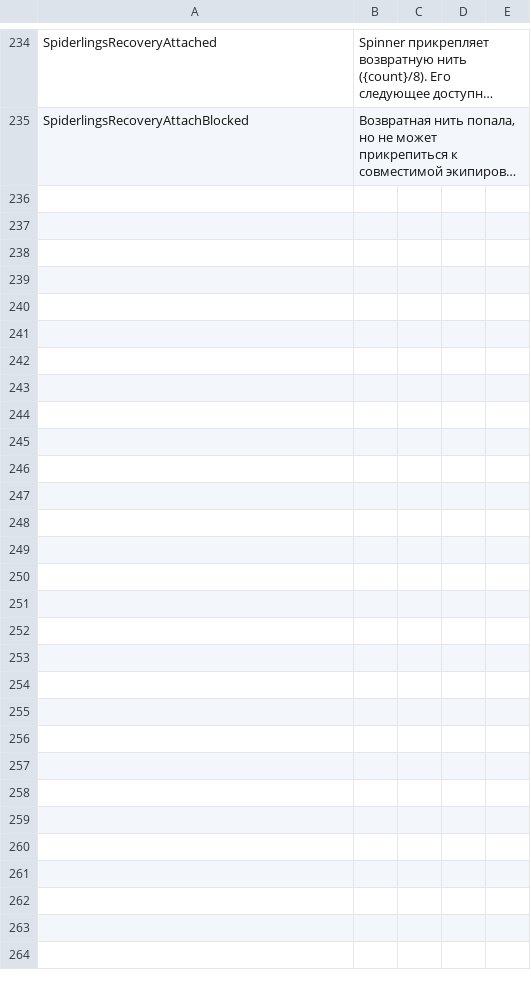
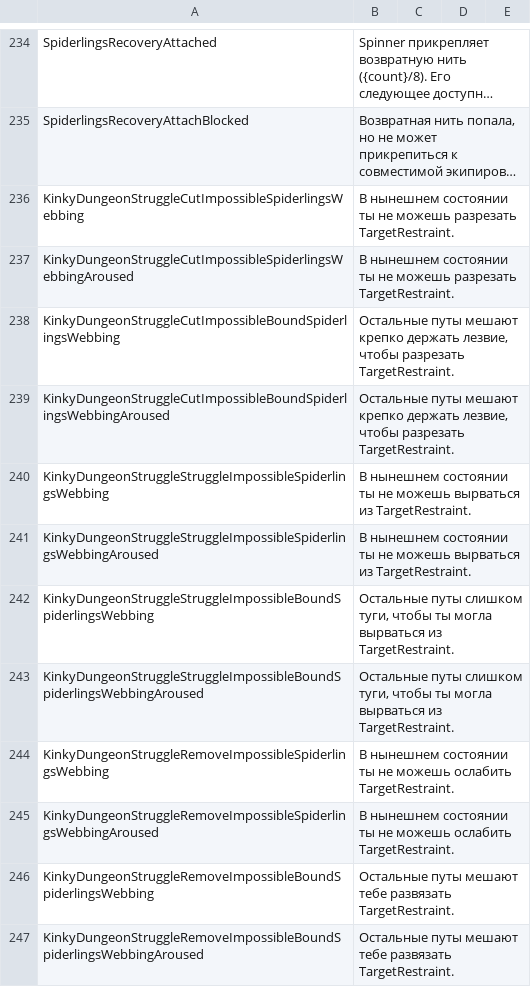
Before and after one commit to duromumuyazu74-rgb/Spiderlings, a CSV file: KinkyDungeon-Spiderlings/SpiderlingsRU.csv, drawn as a sheet; only a part is shown, gaps mark what is left out; long unchanged cells end in …; the diff names each change by its address in the sheet, - before the commit and + after, or states it on an @@ line.

Commit message:
fix(webbing): localize native inability messages
Refs #113. Deliver test.78 with repeated-input native regressions on KD 5.4.92 and current official 5.5.3.

```diff
--- a/KinkyDungeon-Spiderlings/SpiderlingsRU.csv
+++ b/KinkyDungeon-Spiderlings/SpiderlingsRU.csv
+row 236: KinkyDungeonStruggleCutImpossibleSpiderlingsWebbing | В нынешнем состоянии ты не можешь разрезать TargetRestraint.
+row 237: KinkyDungeonStruggleCutImpossibleSpiderlingsWebbingAroused | В нынешнем состоянии ты не можешь разрезать TargetRestraint.
+row 238: KinkyDungeonStruggleCutImpossibleBoundSpiderlingsWebbing | Остальные путы мешают крепко держать лезвие, чтобы разрезать TargetRestraint.
+row 239: KinkyDungeonStruggleCutImpossibleBoundSpiderlingsWebbingAroused | Остальные путы мешают крепко держать лезвие, чтобы разрезать TargetRestraint.
+row 240: KinkyDungeonStruggleStruggleImpossibleSpiderlingsWebbing | В нынешнем состоянии ты не можешь вырваться из TargetRestraint.
+row 241: KinkyDungeonStruggleStruggleImpossibleSpiderlingsWebbingAroused | В нынешнем состоянии ты не можешь вырваться из TargetRestraint.
+row 242: KinkyDungeonStruggleStruggleImpossibleBoundSpiderlingsWebbing | Остальные путы слишком туги, чтобы ты могла вырваться из TargetRestraint.
+row 243: KinkyDungeonStruggleStruggleImpossibleBoundSpiderlingsWebbingAroused | Остальные путы слишком туги, чтобы ты могла вырваться из TargetRestraint.
+row 244: KinkyDungeonStruggleRemoveImpossibleSpiderlingsWebbing | В нынешнем состоянии ты не можешь ослабить TargetRestraint.
+row 245: KinkyDungeonStruggleRemoveImpossibleSpiderlingsWebbingAroused | В нынешнем состоянии ты не можешь ослабить TargetRestraint.
+row 246: KinkyDungeonStruggleRemoveImpossibleBoundSpiderlingsWebbing | Остальные путы мешают тебе развязать TargetRestraint.
+row 247: KinkyDungeonStruggleRemoveImpossibleBoundSpiderlingsWebbingAroused | Остальные путы мешают тебе развязать TargetRestraint.
```
Also changed, not shown: KinkyDungeon-Spiderlings/SpiderlingsDE.csv, KinkyDungeon-Spiderlings/SpiderlingsES.csv, 16 other files.
